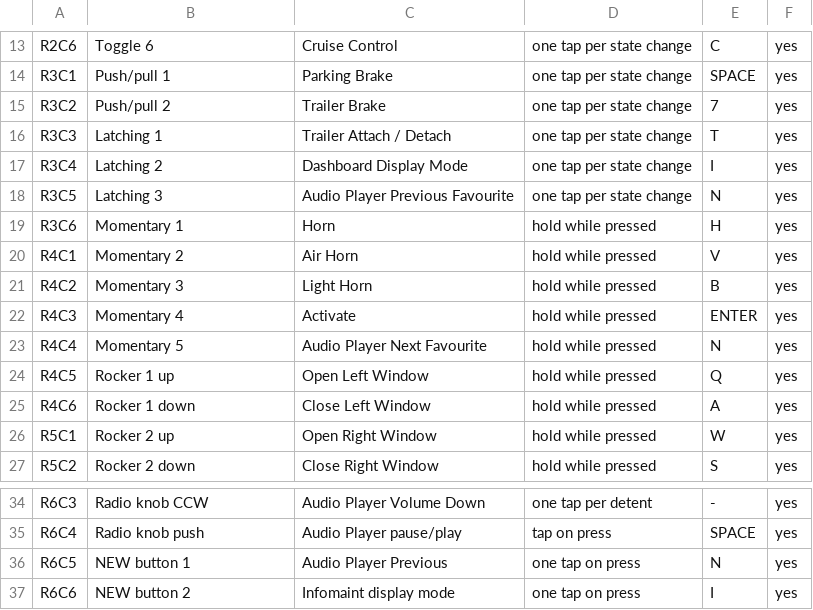
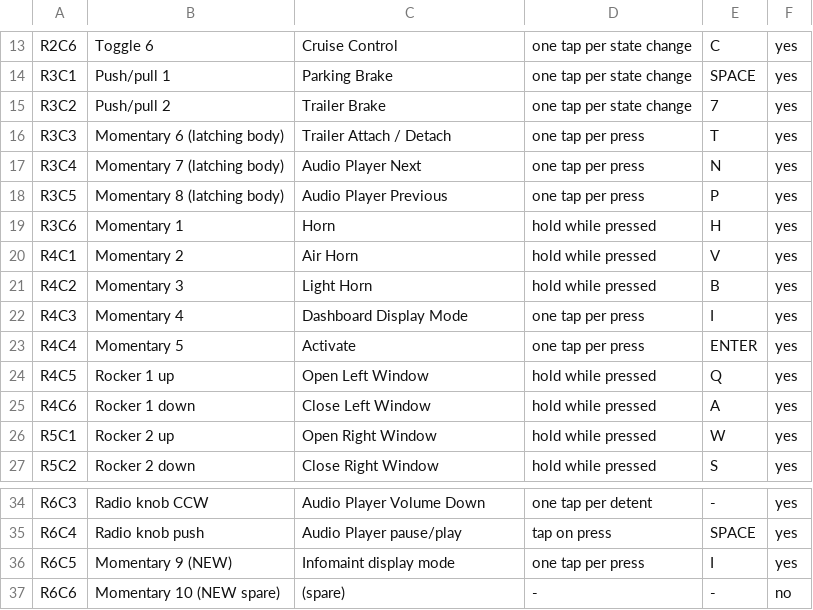
Before and after one commit to hashtagcandy/SIM-Dashboard-Button-Box, a CSV file: prerequisites/02 - mapping table.csv, drawn as a sheet; only a part is shown, gaps mark what is left out.

Commit message:
Sync mapping tables with user coverage edits
- Renumber momentaries 1-9: Dashboard Display -> M4, Activate -> M5,
  Trailer Attach -> M6, Audio Next -> M7, Audio Previous -> M8,
  Infomaint -> M9
- Latching buttons repurposed as momentary-style (one tap per press)
- Inventory, layout sketch, open questions, and CSV updated to match

```diff
--- a/prerequisites/02 - mapping table.csv
+++ b/prerequisites/02 - mapping table.csv
@@ -15,5 +15,5 @@ R3C1,Push/pull 1,Parking Brake,one tap per state change,SPACE,yes
 R3C2,Push/pull 2,Trailer Brake,one tap per state change,7,yes
-R3C3,Latching 1,Trailer Attach / Detach,one tap per state change,T,yes
-R3C4,Latching 2,Dashboard Display Mode,one tap per state change,I,yes
-R3C5,Latching 3,Audio Player Previous Favourite,one tap per state change,N,yes
+R3C3,Momentary 6 (latching body),Trailer Attach / Detach,one tap per press,T,yes
+R3C4,Momentary 7 (latching body),Audio Player Next,one tap per press,N,yes
+R3C5,Momentary 8 (latching body),Audio Player Previous,one tap per press,P,yes
 R3C6,Momentary 1,Horn,hold while pressed,H,yes
@@ -21,4 +21,4 @@ R4C1,Momentary 2,Air Horn,hold while pressed,V,yes
 R4C2,Momentary 3,Light Horn,hold while pressed,B,yes
-R4C3,Momentary 4,Activate,hold while pressed,ENTER,yes
-R4C4,Momentary 5,Audio Player Next Favourite,hold while pressed,N,yes
+R4C3,Momentary 4,Dashboard Display Mode,one tap per press,I,yes
+R4C4,Momentary 5,Activate,one tap per press,ENTER,yes
 R4C5,Rocker 1 up,Open Left Window,hold while pressed,Q,yes
@@ -35,3 +35,3 @@ R6C3,Radio knob CCW,Audio Player Volume Down,one tap per detent,-,yes
 R6C4,Radio knob push,Audio Player pause/play,tap on press,SPACE,yes
-R6C5,NEW button 1,Audio Player Previous,one tap on press,N,yes
-R6C6,NEW button 2,Infomaint display mode,one tap on press,I,yes
+R6C5,Momentary 9 (NEW),Infomaint display mode,one tap per press,I,yes
+R6C6,Momentary 10 (NEW spare),(spare),-, -,no
```
Also changed, not shown: 1 other file.
